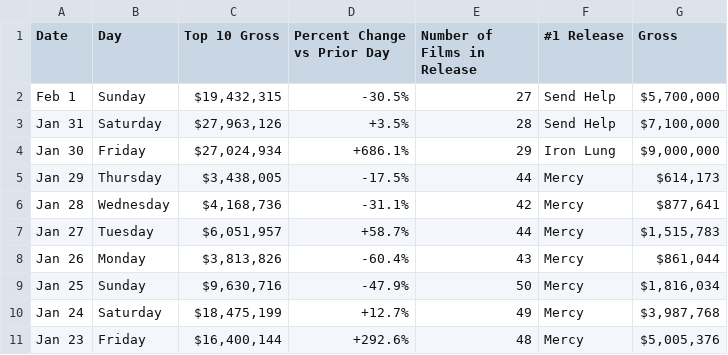
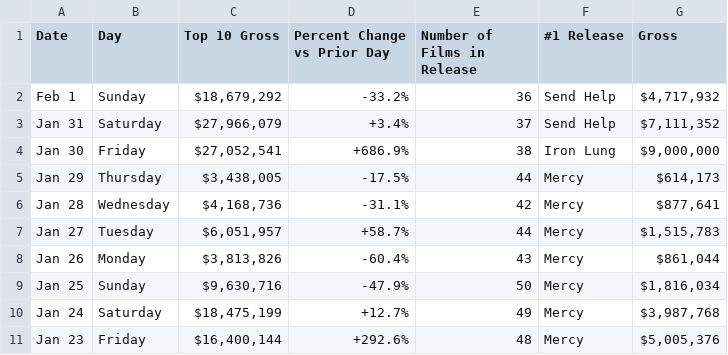
Before and after one commit to kylieklifton/Domestic-US-Box-Office, a CSV file: box-office.csv, drawn as a sheet; only a part is shown.

```diff
--- a/box-office.csv
+++ b/box-office.csv
@@ -1,5 +1,5 @@
 Date,Day,Top 10 Gross,Percent Change vs Prior Day,Number of Films in Release,#1 Release,Gross
-Feb 1,Sunday,"$19,432,315",-30.5%,27,Send Help,"$5,700,000"
-Jan 31,Saturday,"$27,963,126",+3.5%,28,Send Help,"$7,100,000"
-Jan 30,Friday,"$27,024,934",+686.1%,29,Iron Lung,"$9,000,000"
+Feb 1,Sunday,"$18,679,292",-33.2%,36,Send Help,"$4,717,932"
+Jan 31,Saturday,"$27,966,079",+3.4%,37,Send Help,"$7,111,352"
+Jan 30,Friday,"$27,052,541",+686.9%,38,Iron Lung,"$9,000,000"
 Jan 29,Thursday,"$3,438,005",-17.5%,44,Mercy,"$614,173"
```
